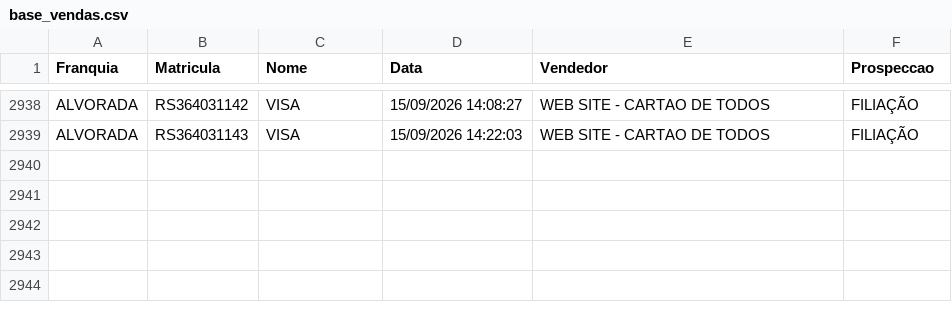
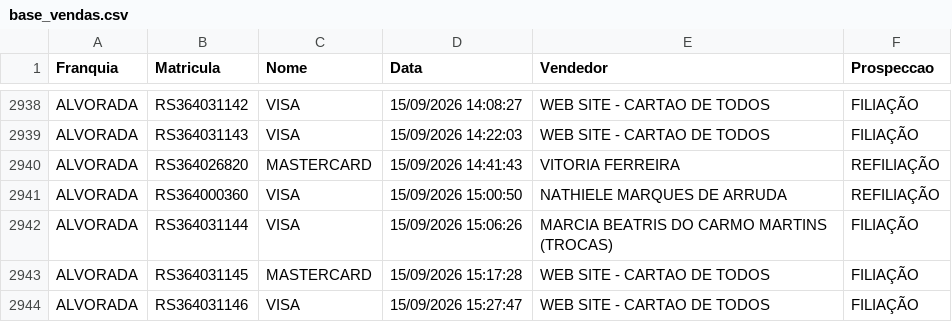
Before and after one commit to matheussouza28/dashboard-vendas-alvorada, a CSV file: data/base_vendas.csv, drawn as a sheet; only a part is shown, gaps mark what is left out; the diff names each change by its address in the sheet, - before the commit and + after, or states it on an @@ line.

```diff
--- a/data/base_vendas.csv
+++ b/data/base_vendas.csv
+row 2940: ALVORADA | RS364026820 | MASTERCARD | 15/09/2026 14:41:43 | VITORIA FERREIRA | REFILIAÇÃO
+row 2941: ALVORADA | RS364000360 | VISA | 15/09/2026 15:00:50 | NATHIELE MARQUES DE ARRUDA | REFILIAÇÃO
+row 2942: ALVORADA | RS364031144 | VISA | 15/09/2026 15:06:26 | MARCIA BEATRIS DO CARMO MARTINS (TROCAS) | FILIAÇÃO
+row 2943: ALVORADA | RS364031145 | MASTERCARD | 15/09/2026 15:17:28 | WEB SITE - CARTAO DE TODOS | FILIAÇÃO
+row 2944: ALVORADA | RS364031146 | VISA | 15/09/2026 15:27:47 | WEB SITE - CARTAO DE TODOS | FILIAÇÃO
```
Also changed, not shown: 5 other files.
